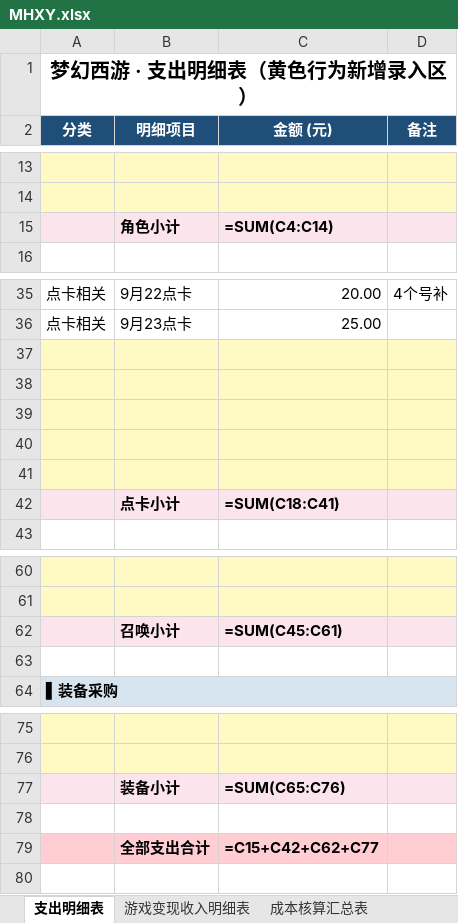
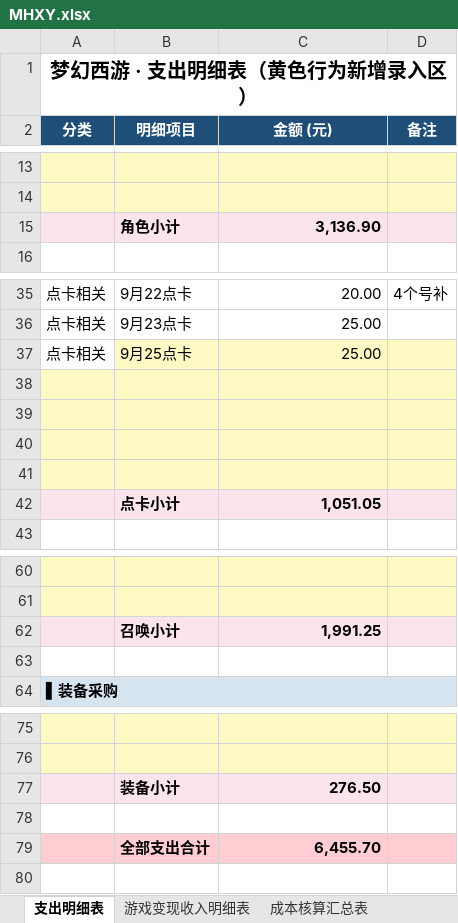
Before and after one commit to chenlong5469-ui/chenlong5469-ui.github.io, an Excel workbook: now/MHXY.xlsx, sheet 支出明细表, drawn as a sheet; only a part is shown, gaps mark what is left out; values as stored, in another font and other column widths than the file's, no borders; formulas without a stored value are shown as written; removed rows and columns are numbered as before the commit, all else as after; the diff names each change by its address in the sheet, - before the commit and + after, or states it on an @@ line.

```diff
--- a/now/MHXY.xlsx (sheet 支出明细表)
+++ b/now/MHXY.xlsx (sheet 支出明细表)
-C15 (金额 (元)): =SUM(C4:C14)
+C15 (金额 (元)): 3,136.90
+row 37: 点卡相关 | 9月25点卡 | 25.00
-A42:D42 fill: #FFF9C4
+A42:D42 fill: #FCE4EC
-row 42: (empty)
+row 42:  | 点卡小计 | 1,051.05
-row 42:  | 点卡小计 | =SUM(C18:C41)
-C62 (金额 (元)): =SUM(C45:C61)
+C62 (金额 (元)): 1,991.25
-C77 (金额 (元)): =SUM(C65:C76)
+C77 (金额 (元)): 276.50
-C79 (金额 (元)): =C15+C42+C62+C77
+C79 (金额 (元)): 6,455.70
```
Also changed, not shown: sheet 游戏变现收入明细表, sheet 成本核算汇总表.
